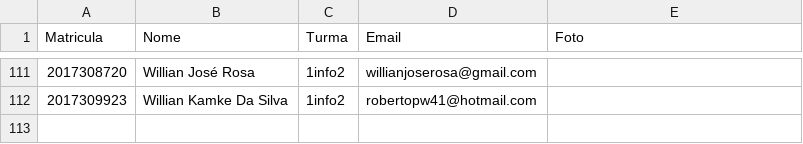
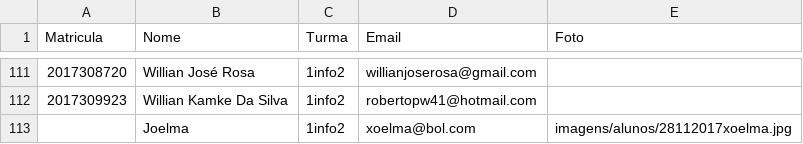
Before and after one commit to MatheusEduard/Escola, a CSV file: projeto3tri/dados/alunos.csv, drawn as a sheet; only a part is shown, gaps mark what is left out; the diff names each change by its address in the sheet, - before the commit and + after, or states it on an @@ line.

```diff
--- a/projeto3tri/dados/alunos.csv
+++ b/projeto3tri/dados/alunos.csv
+row 113:  | Joelma | 1info2 | xoelma@bol.com | imagens/alunos/28112017xoelma.jpg
```
Also changed, not shown: 15 other files.
